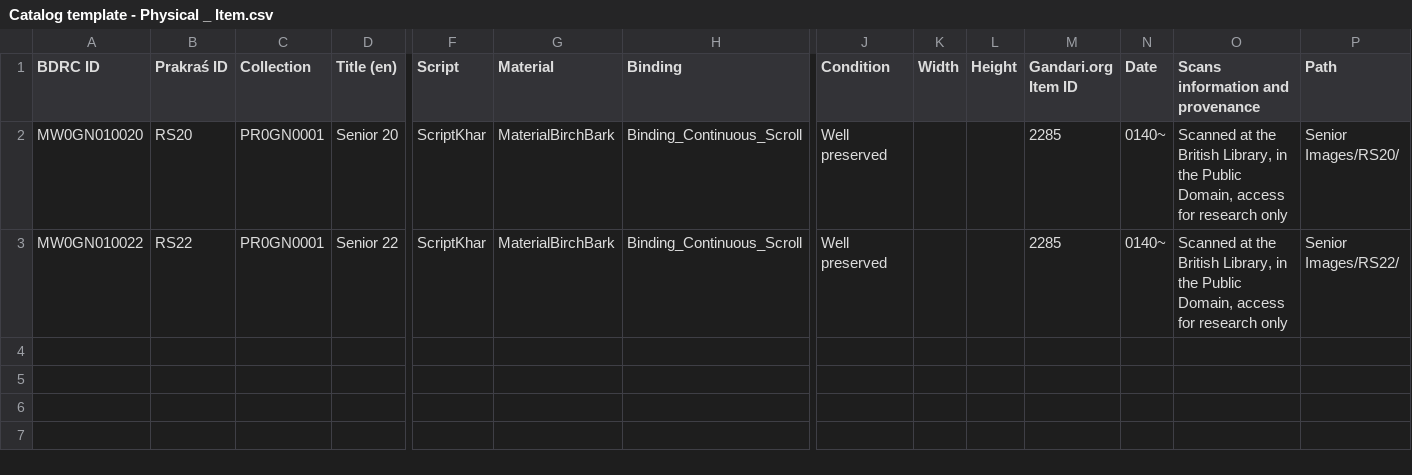
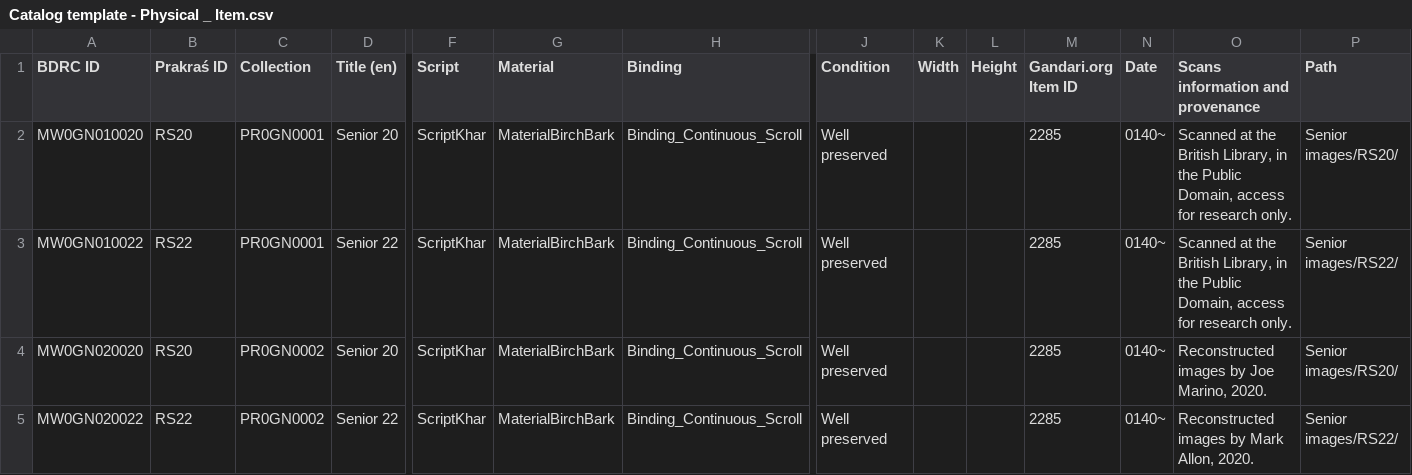
Before and after one commit to buda-base/gnd-pilot, a CSV file: input/Catalog template - Physical _ Item.csv, drawn as a sheet; only a part is shown, gaps mark what is left out; rows hold the shown columns only; the diff names each change by its address in the sheet, - before the commit and + after, or states it on an @@ line.

```diff
--- a/input/Catalog template - Physical _ Item.csv
+++ b/input/Catalog template - Physical _ Item.csv
-O2:O3 (Scans information and provenance): …for research only
+O2:O3 (Scans information and provenance): …for research only.
-P2 (Path): Senior Images/RS20/
+P2 (Path): Senior images/RS20/
-P3 (Path): Senior Images/RS22/
+P3 (Path): Senior images/RS22/
+row 4: MW0GN020020 | RS20 | PR0GN0002 | Senior 20 | ScriptKhar | MaterialBirchBark | Binding_Continuous_Scroll | Well preserved |  |  | 2285 | 0140~ | Reconstructed images by Joe Marino, 2020. | Senior images/RS20/
+row 5: MW0GN020022 | RS22 | PR0GN0002 | Senior 22 | ScriptKhar | MaterialBirchBark | Binding_Continuous_Scroll | Well preserved |  |  | 2285 | 0140~ | Reconstructed images by Mark Allon, 2020. | Senior images/RS22/
```
Also changed, not shown: input/Catalog template - ImageGroup _ Scroll.csv, input/Catalog template - Images.csv, 2 other files.
